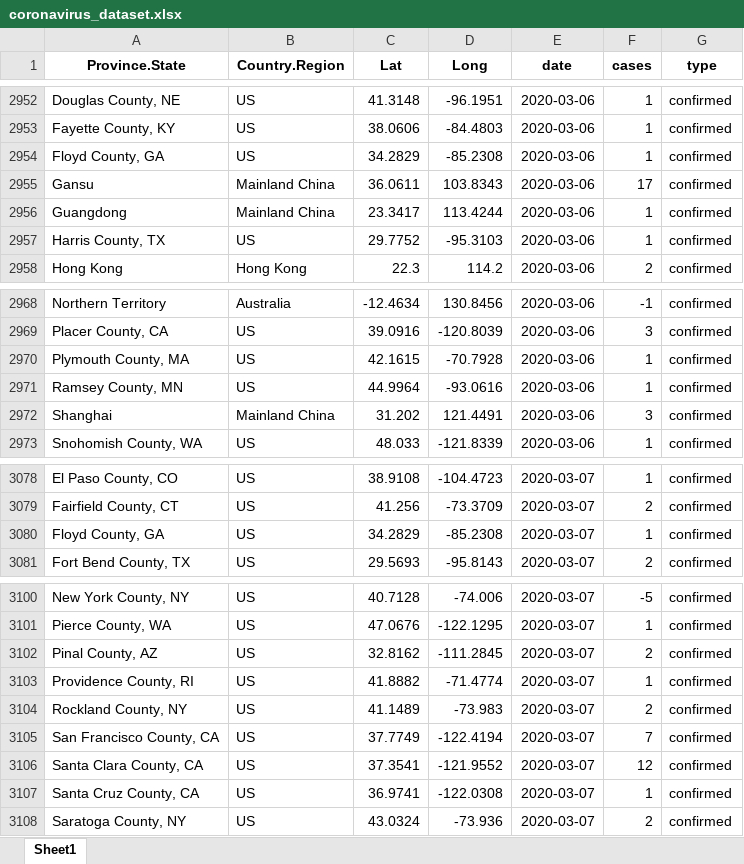
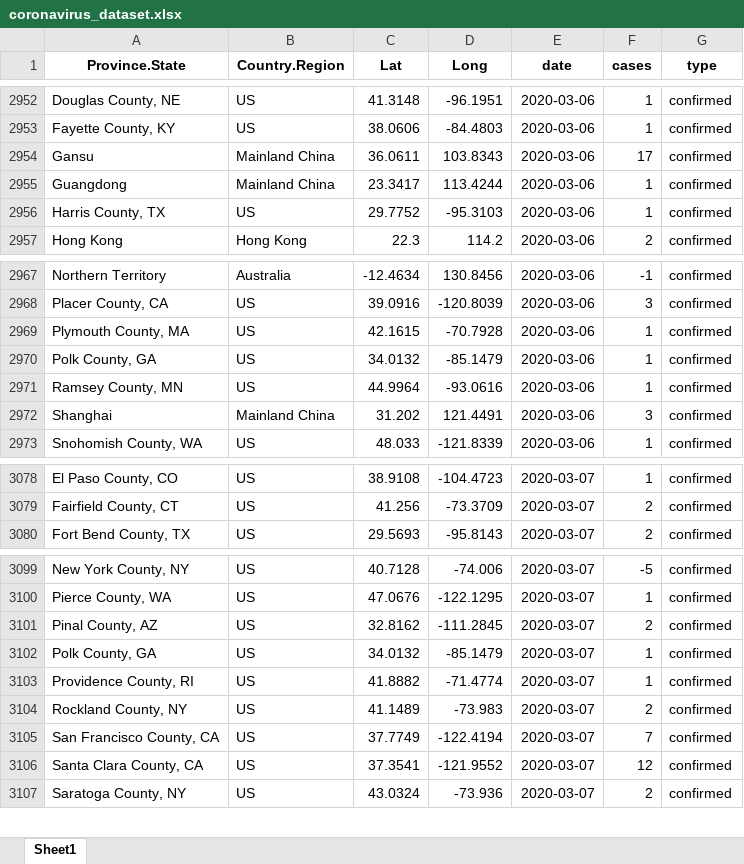
Before and after one commit to RamiKrispin/coronavirus-csv, an Excel workbook: coronavirus_dataset.xlsx, sheet Sheet1, drawn as a sheet; only a part is shown, gaps mark what is left out; values as stored, in another font and other column widths than the file's, no borders; removed rows and columns are numbered as before the commit, all else as after; the diff covers the shown part only; the diff names each change by its address in the sheet, - before the commit and + after, or states it on an @@ line.

```diff
--- a/coronavirus_dataset.xlsx (sheet Sheet1)
+++ b/coronavirus_dataset.xlsx (sheet Sheet1)
-row 2954: Floyd County, GA | US | 34.2829 | -85.2308 | 2020-03-06 | 1 | confirmed
+row 2970: Polk County, GA | US | 34.0132 | -85.1479 | 2020-03-06 | 1 | confirmed
-row 3080: Floyd County, GA | US | 34.2829 | -85.2308 | 2020-03-07 | 1 | confirmed
+row 3102: Polk County, GA | US | 34.0132 | -85.1479 | 2020-03-07 | 1 | confirmed
-row 3107: Santa Cruz County, CA | US | 36.9741 | -122.0308 | 2020-03-07 | 1 | confirmed
```
Also changed, not shown: 168 added rows elsewhere in this sheet, 1 other file.
